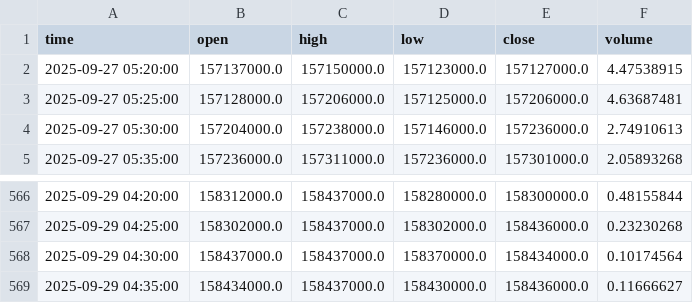
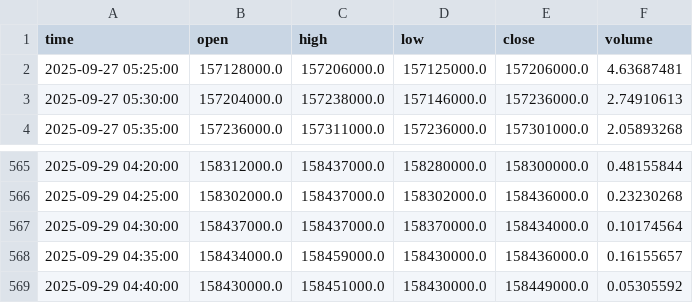
Before and after one commit to ChaeHTEON/upbit-rsi-monitor, a CSV file: KRW-BTC_5min.csv, drawn as a sheet; only a part is shown, gaps mark what is left out.

Commit message:
Update supply_levels.csv from Streamlit

```diff
--- a/KRW-BTC_5min.csv
+++ b/KRW-BTC_5min.csv
@@ -1,3 +1,2 @@
 time,open,high,low,close,volume
-2025-09-27 05:20:00,157137000.0,157150000.0,157123000.0,157127000.0,4.47538915
 2025-09-27 05:25:00,157128000.0,157206000.0,157125000.0,157206000.0,4.63687481
@@ -568,2 +567,3 @@ time,open,high,low,close,volume
 2025-09-29 04:30:00,158437000.0,158437000.0,158370000.0,158434000.0,0.10174564
-2025-09-29 04:35:00,158434000.0,158437000.0,158430000.0,158436000.0,0.11666627
+2025-09-29 04:35:00,158434000.0,158459000.0,158430000.0,158436000.0,0.16155657
+2025-09-29 04:40:00,158430000.0,158451000.0,158430000.0,158449000.0,0.05305592
```
